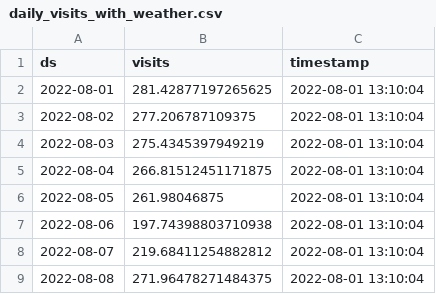
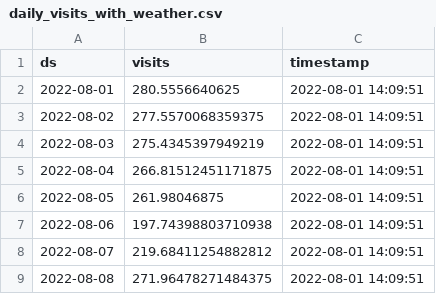
Before and after one commit to drdevinhopkins/hourly-report-neuralprophet, a CSV file: forecasts/daily_visits_with_weather.csv, drawn as a sheet.

```diff
--- a/forecasts/daily_visits_with_weather.csv
+++ b/forecasts/daily_visits_with_weather.csv
@@ -1,9 +1,9 @@
 ds,visits,timestamp
-2022-08-01,281.42877197265625,2022-08-01 13:10:04
-2022-08-02,277.206787109375,2022-08-01 13:10:04
-2022-08-03,275.4345397949219,2022-08-01 13:10:04
-2022-08-04,266.81512451171875,2022-08-01 13:10:04
-2022-08-05,261.98046875,2022-08-01 13:10:04
-2022-08-06,197.74398803710938,2022-08-01 13:10:04
-2022-08-07,219.68411254882812,2022-08-01 13:10:04
-2022-08-08,271.96478271484375,2022-08-01 13:10:04
+2022-08-01,280.5556640625,2022-08-01 14:09:51
+2022-08-02,277.5570068359375,2022-08-01 14:09:51
+2022-08-03,275.4345397949219,2022-08-01 14:09:51
+2022-08-04,266.81512451171875,2022-08-01 14:09:51
+2022-08-05,261.98046875,2022-08-01 14:09:51
+2022-08-06,197.74398803710938,2022-08-01 14:09:51
+2022-08-07,219.68411254882812,2022-08-01 14:09:51
+2022-08-08,271.96478271484375,2022-08-01 14:09:51
```
Also changed, not shown: forecasts/daily_visits.csv, forecasts/inflow.csv, 3 other files.
